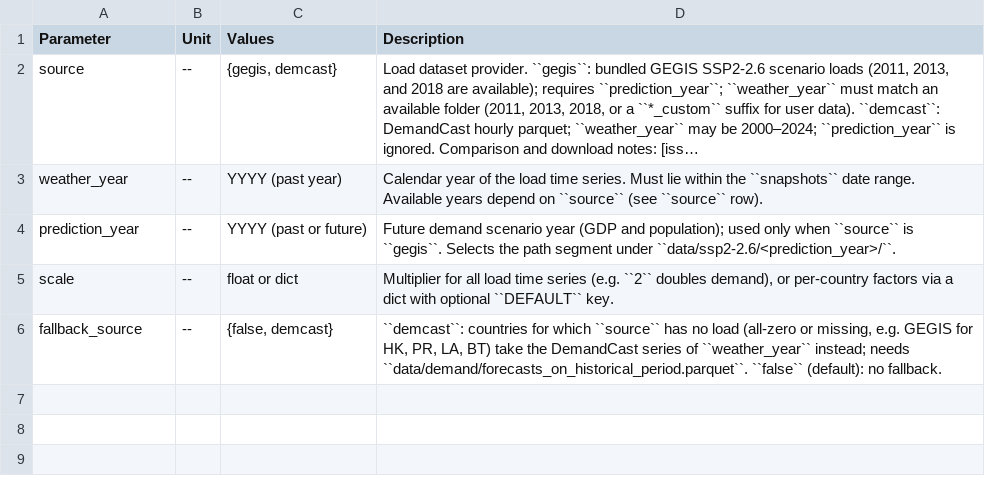
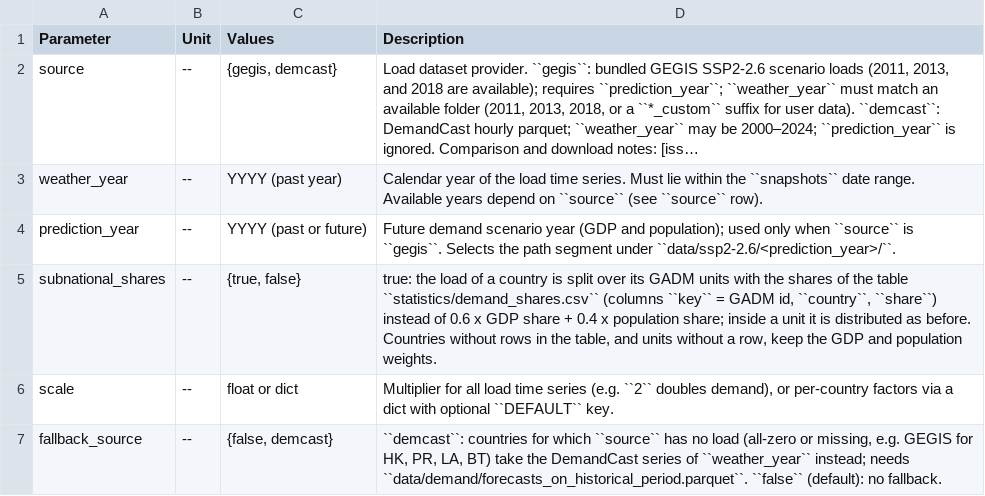
Before and after one commit to pypsalabs/catalyst-pypsa-earth, a CSV file: doc/configtables/load_options.csv, drawn as a sheet; long unchanged cells end in …; the diff names each change by its address in the sheet, - before the commit and + after, or states it on an @@ line.

```diff
--- a/doc/configtables/load_options.csv
+++ b/doc/configtables/load_options.csv
+row 5: subnational_shares | -- | {true, false} | true: the load of a country is split over its GADM units with the shares of the table ``statistics/demand_shares.csv`` (columns ``key`` = GADM id, ``country``, ``share``) instead of 0.6 x GDP share + 0.4 x population share; inside a unit it is distributed as before. Countries without rows in the table, and units without a row, keep the GDP and population weights.
```
Also changed, not shown: 3 other files.
